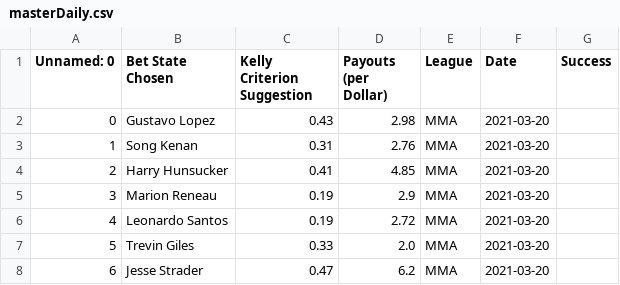
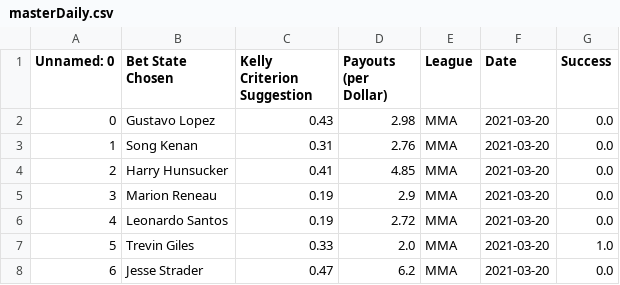
Before and after one commit to axz2000/sportsbook, a CSV file: ufc/masterDaily.csv, drawn as a sheet.

Commit message:
Daily Update

```diff
--- a/ufc/masterDaily.csv
+++ b/ufc/masterDaily.csv
@@ -1,8 +1,8 @@
 Unnamed: 0,Bet State Chosen,Kelly Criterion Suggestion,Payouts (per Dollar),League,Date,Success
-0,Gustavo Lopez,0.43,2.98,MMA,2021-03-20
-1,Song Kenan,0.31,2.76,MMA,2021-03-20
-2,Harry Hunsucker,0.41,4.85,MMA,2021-03-20
-3,Marion Reneau,0.19,2.9,MMA,2021-03-20
-4,Leonardo Santos,0.19,2.72,MMA,2021-03-20
-5,Trevin Giles,0.33,2.0,MMA,2021-03-20
-6,Jesse Strader,0.47,6.2,MMA,2021-03-20
+0,Gustavo Lopez,0.43,2.98,MMA,2021-03-20,0.0
+1,Song Kenan,0.31,2.76,MMA,2021-03-20,0.0
+2,Harry Hunsucker,0.41,4.85,MMA,2021-03-20,0.0
+3,Marion Reneau,0.19,2.9,MMA,2021-03-20,0.0
+4,Leonardo Santos,0.19,2.72,MMA,2021-03-20,0.0
+5,Trevin Giles,0.33,2.0,MMA,2021-03-20,1.0
+6,Jesse Strader,0.47,6.2,MMA,2021-03-20,0.0
```
Also changed, not shown: 2 other files.
